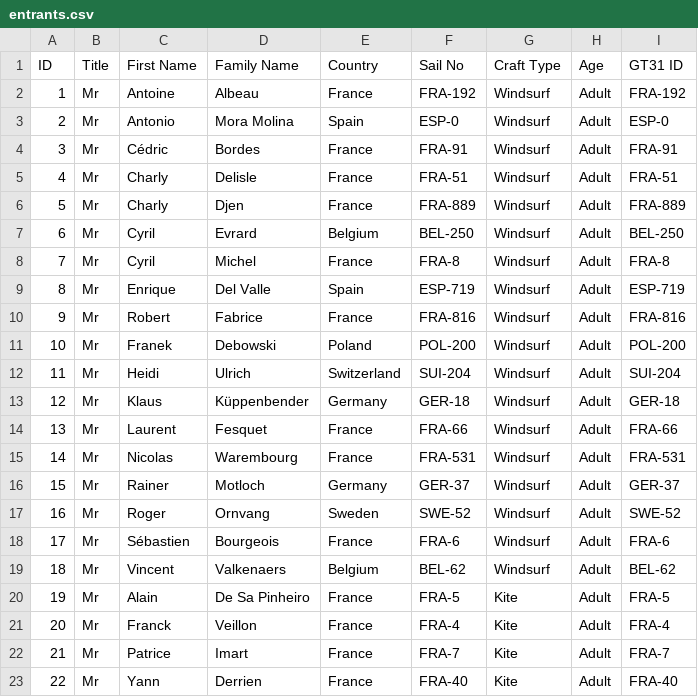
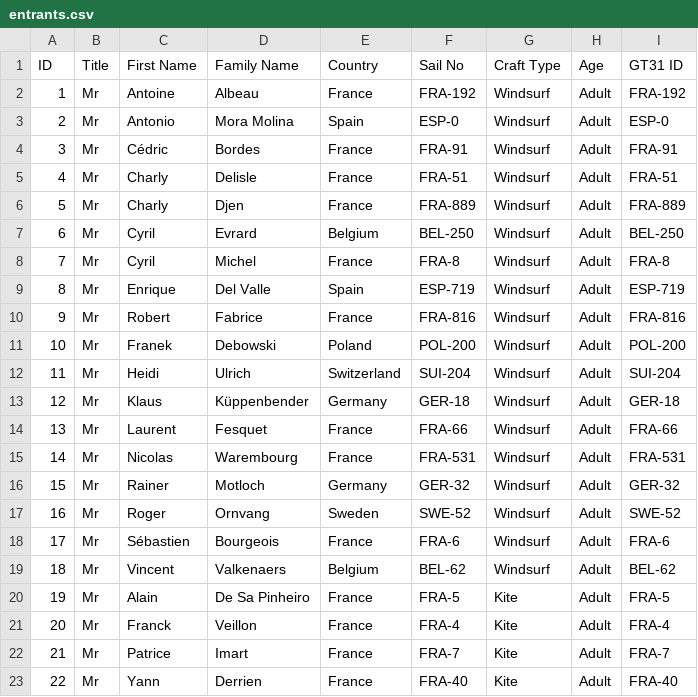
Before and after one commit to Logiqx/wst-results, a CSV file: events/202409/config/entrants.csv, drawn as a sheet.

Commit message:
Fix sail number of Rainer Motloch

```diff
--- a/events/202409/config/entrants.csv
+++ b/events/202409/config/entrants.csv
@@ -15,3 +15,3 @@ ID,Title,First Name,Family Name,Country,Sail No,Craft Type,Age,GT31 ID
 14,Mr,Nicolas,Warembourg,France,FRA-531,Windsurf,Adult,FRA-531
-15,Mr,Rainer,Motloch,Germany,GER-37,Windsurf,Adult,GER-37
+15,Mr,Rainer,Motloch,Germany,GER-32,Windsurf,Adult,GER-32
 16,Mr,Roger,Ornvang,Sweden,SWE-52,Windsurf,Adult,SWE-52
```
